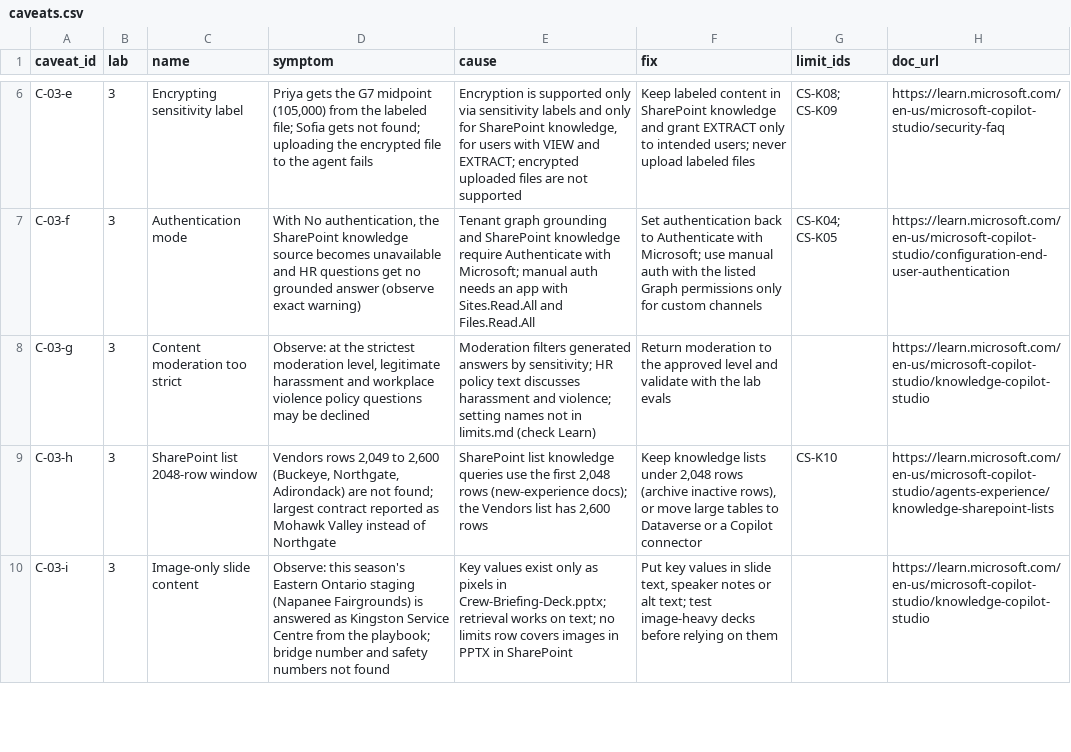
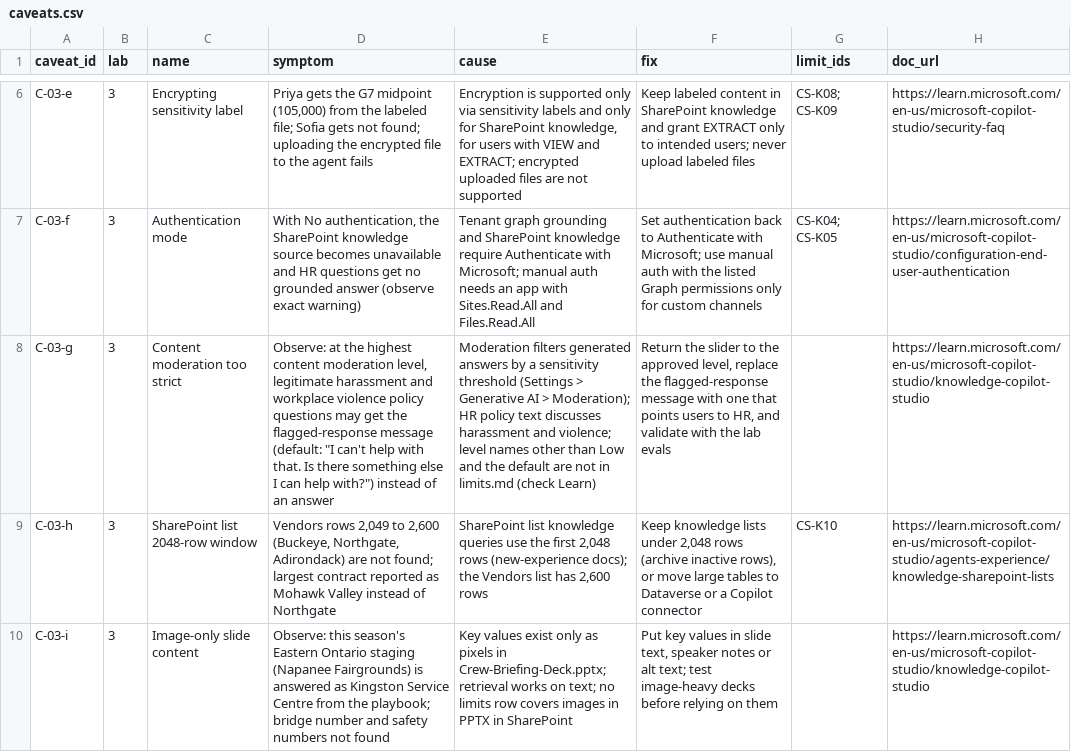
Before and after one commit to cloudsconnectedltd/copilotAgentCourse, a CSV file: labs/lab-03-studio-sharepoint-knowledge/caveats.csv, drawn as a sheet; only a part is shown, gaps mark what is left out; the diff names each change by its address in the sheet, - before the commit and + after, or states it on an @@ line.

```diff
--- a/labs/lab-03-studio-sharepoint-knowledge/caveats.csv
+++ b/labs/lab-03-studio-sharepoint-knowledge/caveats.csv
-D8 (symptom): …at the strictest moderation level, legitimate harassment and workplace violence policy questions may be declined
+D8 (symptom): …at the highest content moderation level, legitimate harassment and workplace violence policy questions may get the flagged-response message (default: "I can't help with that. Is there something else I can help with?") instead of an answer
-E8 (cause): …answers by sensitivity; HR policy text discusses harassment and violence; setting names not in…
+E8 (cause): …answers by a sensitivity threshold (Settings > Generative AI > Moderation); HR policy text discusses harassment and violence; level names other than Low and the default are not in…
-F8 (fix): Return moderation to the approved level and validate…
+F8 (fix): Return the slider to the approved level, replace the flagged-response message with one that points users to HR, and validate…
```
Also changed, not shown: 3 other files.
